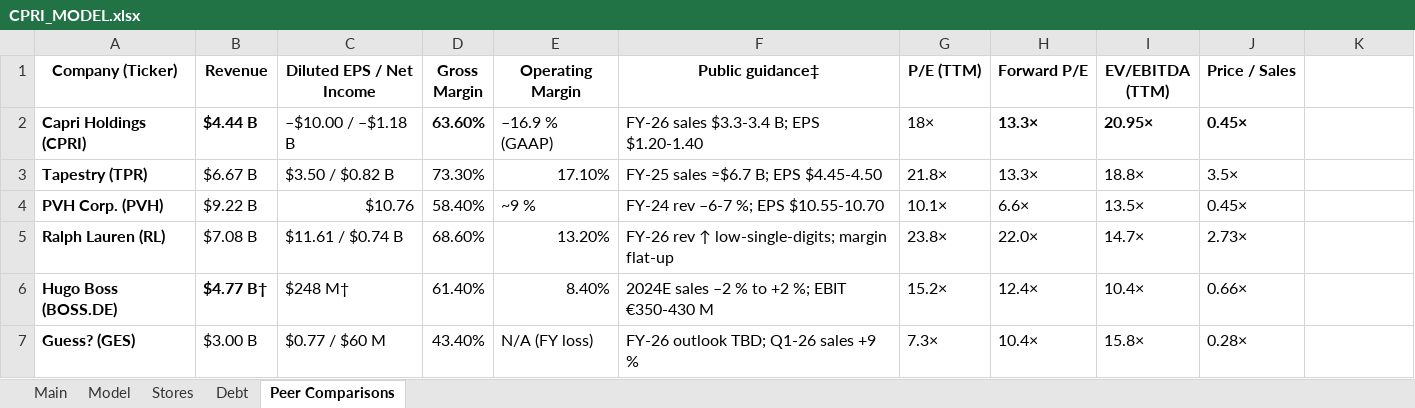
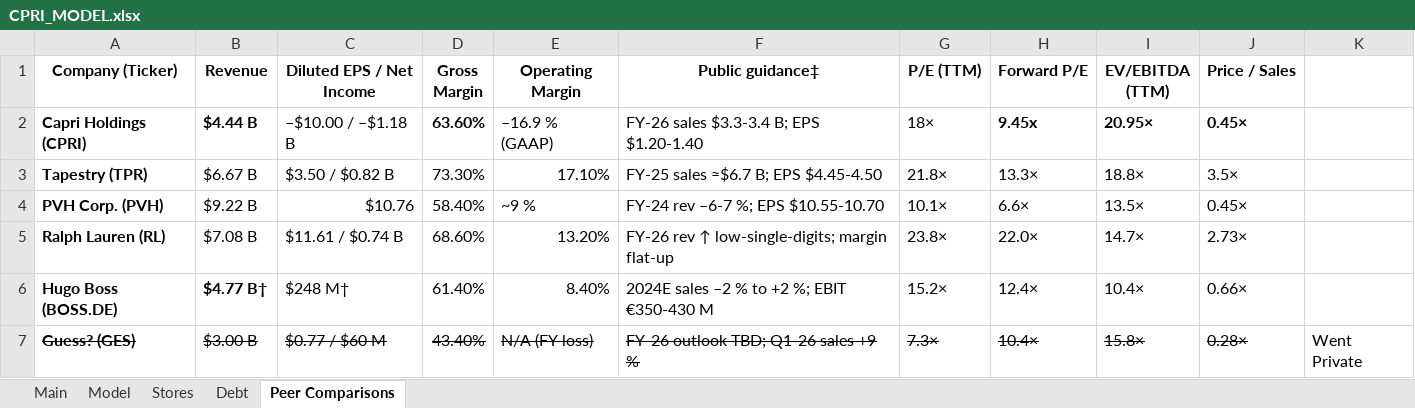
Before and after one commit to alexzquach/Models, an Excel workbook: Mid Tier Luxury/CPRI_MODEL.xlsx, sheet Peer Comparisons, drawn as a sheet; values as stored, in another font and other column widths than the file's, no borders; the diff names each change by its address in the sheet, - before the commit and + after, or states it on an @@ line.

```diff
--- a/Mid Tier Luxury/CPRI_MODEL.xlsx (sheet Peer Comparisons)
+++ b/Mid Tier Luxury/CPRI_MODEL.xlsx (sheet Peer Comparisons)
-H2 (Forward P/E): 13.3×
+H2 (Forward P/E): 9.45x
-A7:J7 strikethrough: off
+A7:J7 strikethrough: on
-K7: (empty)
+K7: Went Private
```
Also changed, not shown: sheet Main, Retail Brands/LULU_MODEL.xlsx.
